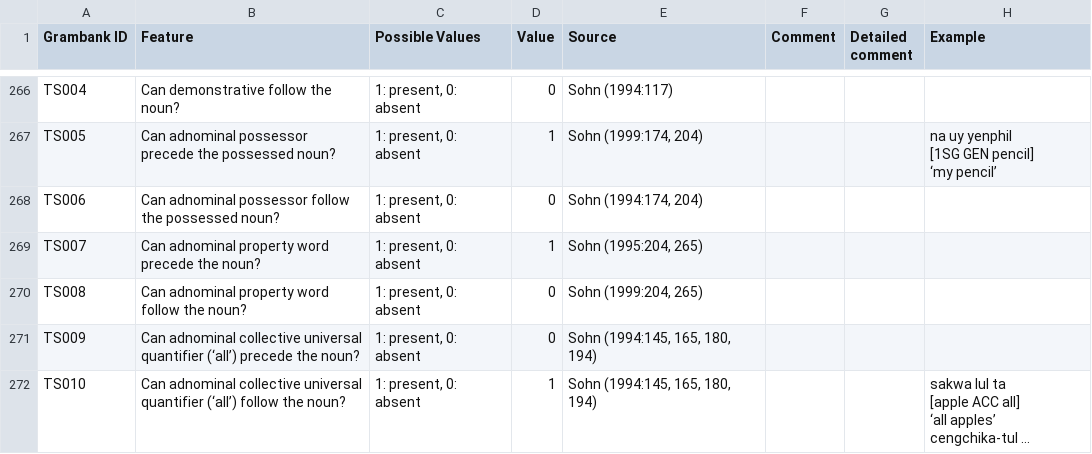
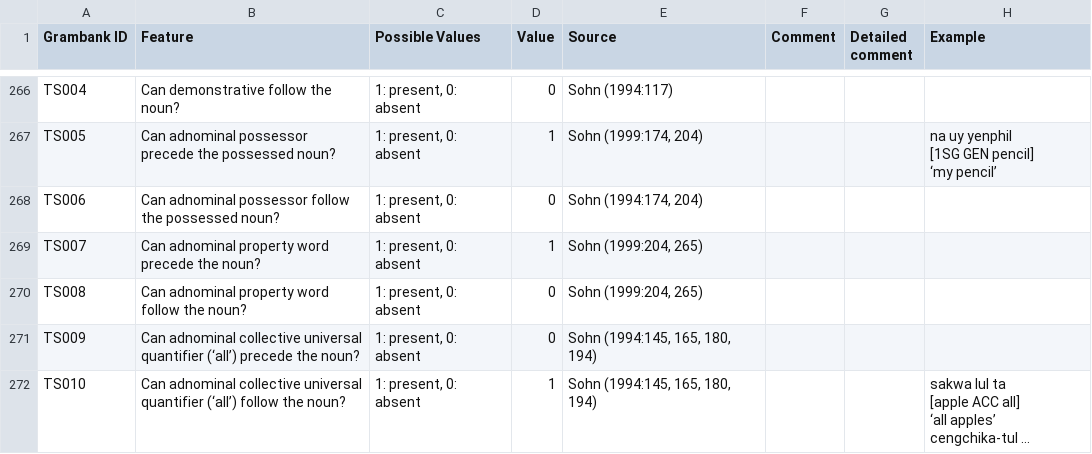
Before and after one commit to cldf-datasets/hueblerstability, a TSV file: raw/Korean [kore1280].tsv, drawn as a sheet; only a part is shown, gaps mark what is left out; long unchanged cells end in ….

```diff
--- a/raw/Korean [kore1280].tsv
+++ b/raw/Korean [kore1280].tsv
@@ -381,3 +381,3 @@ TS005	Can adnominal possessor precede the possessed noun?	1: present, 0: absent
 TS006	Can adnominal possessor follow the possessed noun?	1: present, 0: absent	0	Sohn (1994:174, 204)			
-TS007	Can adnominal property word precede the noun?	1: present, 0: absent	1	Sohn (1995:204, 265)			
+TS007	Can adnominal property word precede the noun?	1: present, 0: absent	1	Sohn (1999:204, 265)			
 TS008	Can adnominal property word follow the noun?	1: present, 0: absent	0	Sohn (1999:204, 265)			
```
Also changed, not shown: raw/Khalkha [halh1238].tsv, raw/Negidal [negi1245].tsv.
